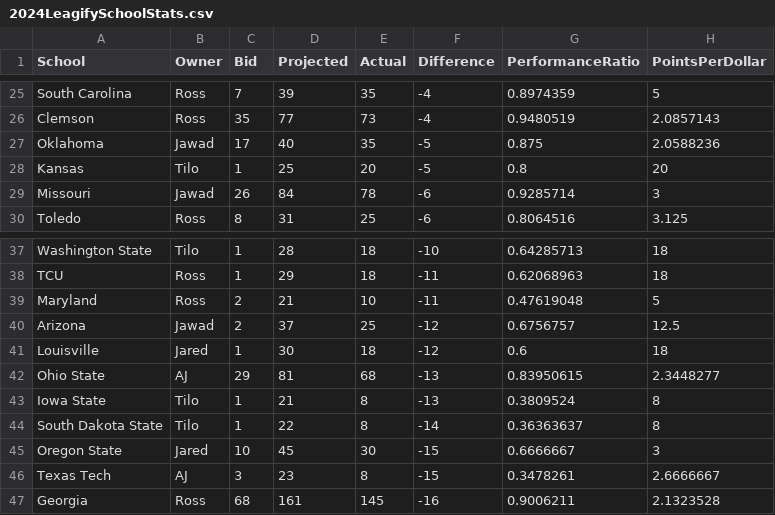
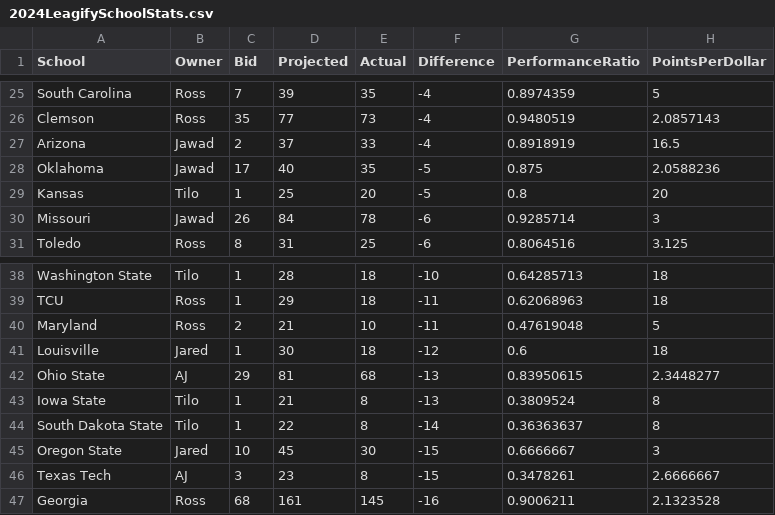
Before and after one commit to zo0o0ot/draft-scorer-nfl, a CSV file: leagify-result-stats/2024/2024LeagifySchoolStats.csv, drawn as a sheet; only a part is shown, gaps mark what is left out; removed rows and columns are numbered as before the commit, all else as after; the diff names each change by its address in the sheet, - before the commit and + after, or states it on an @@ line.

```diff
--- a/leagify-result-stats/2024/2024LeagifySchoolStats.csv
+++ b/leagify-result-stats/2024/2024LeagifySchoolStats.csv
+row 27: Arizona | Jawad | 2 | 37 | 33 | -4 | 0.8918919 | 16.5
-row 40: Arizona | Jawad | 2 | 37 | 25 | -12 | 0.6756757 | 12.5
```
Also changed, not shown: leagify-result-stats/2024/2024DraftPointsBySchool.csv, 3 other files.
